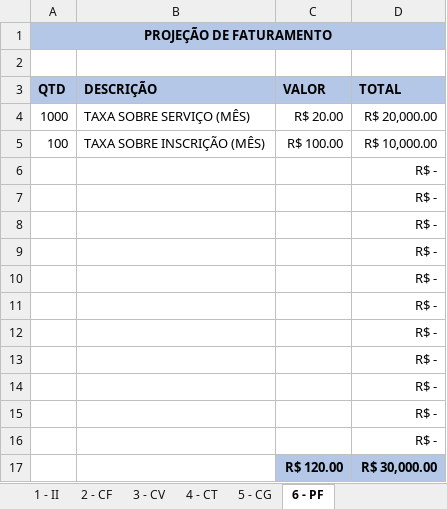
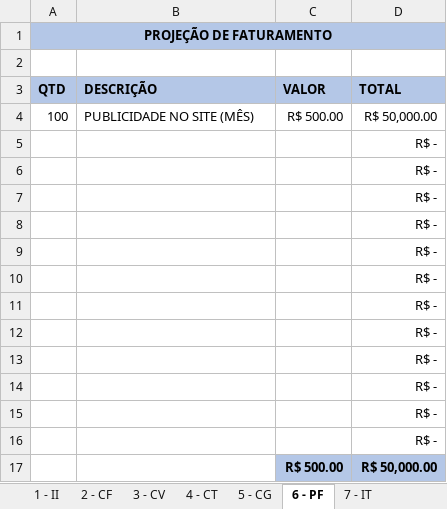
Before and after one commit to luizdefranca/JobUP, an Excel workbook: DOCS/Planilha Financeira de Custos.xlsx, sheet 6 - PF, drawn as a sheet; values as stored, in another font and other column widths than the file's, no borders; removed rows and columns are numbered as before the commit, all else as after; the diff names each change by its address in the sheet, - before the commit and + after, or states it on an @@ line.

```diff
--- a/DOCS/Planilha Financeira de Custos.xlsx (sheet 6 - PF)
+++ b/DOCS/Planilha Financeira de Custos.xlsx (sheet 6 - PF)
+sheet tab: 7 - IT
-row 4: 1000 | TAXA SOBRE SERVIÇO (MÊS) | R$ 20.00 | R$ 20,000.00
-B4 (DESCRIÇÃO): TAXA SOBRE INSCRIÇÃO (MÊS)
+B4 (DESCRIÇÃO): PUBLICIDADE NO SITE (MÊS)
-C4 (VALOR): R$ 100.00
+C4 (VALOR): R$ 500.00
-D4 (TOTAL): R$ 10,000.00
+D4 (TOTAL): R$ 50,000.00
+row 16:  |  |  | R$ -
-C17 (VALOR): R$ 120.00
+C17 (VALOR): R$ 500.00
-D17 (TOTAL): R$ 30,000.00
+D17 (TOTAL): R$ 50,000.00
```
Also changed, not shown: sheet 0 - CONFIG, sheet 3 - CV, sheet 5 - CG, sheet 4 - CT, formulas that keep their value, 2 other files.
